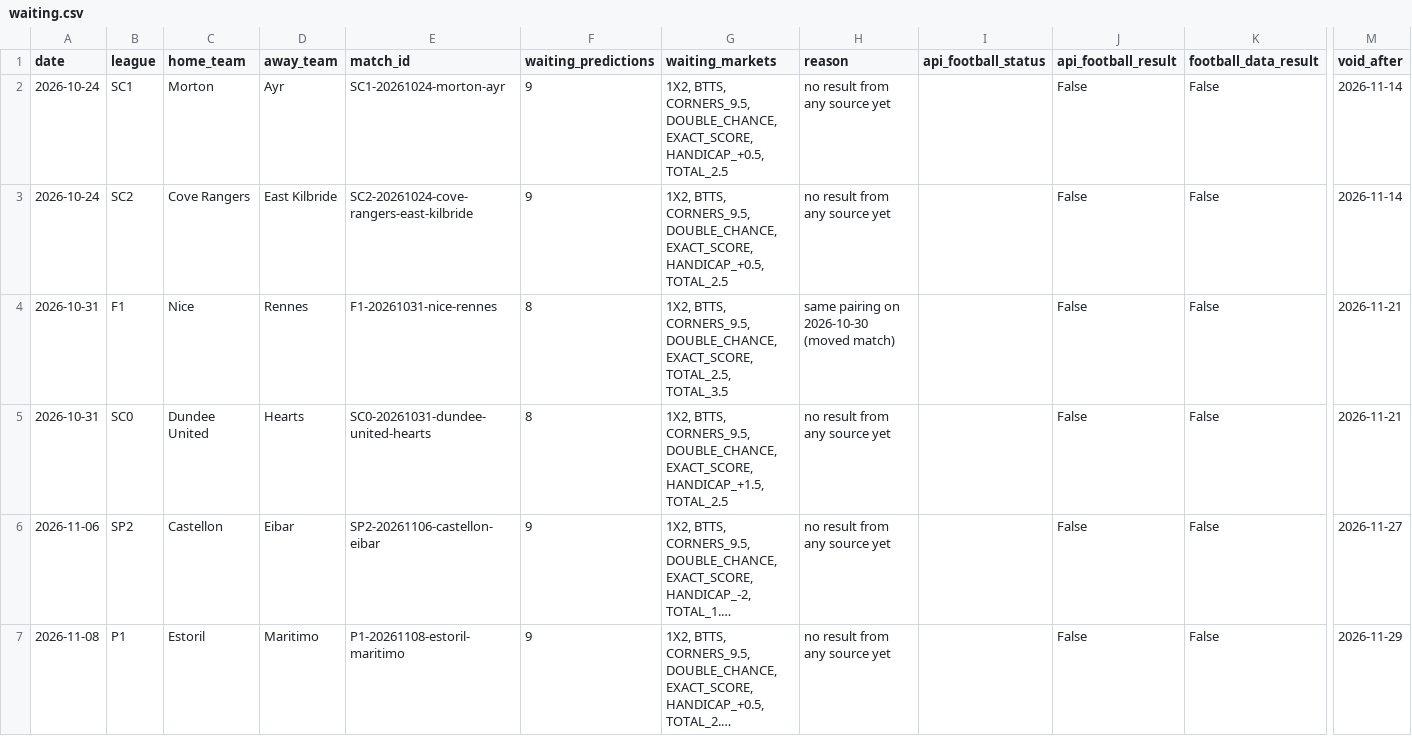
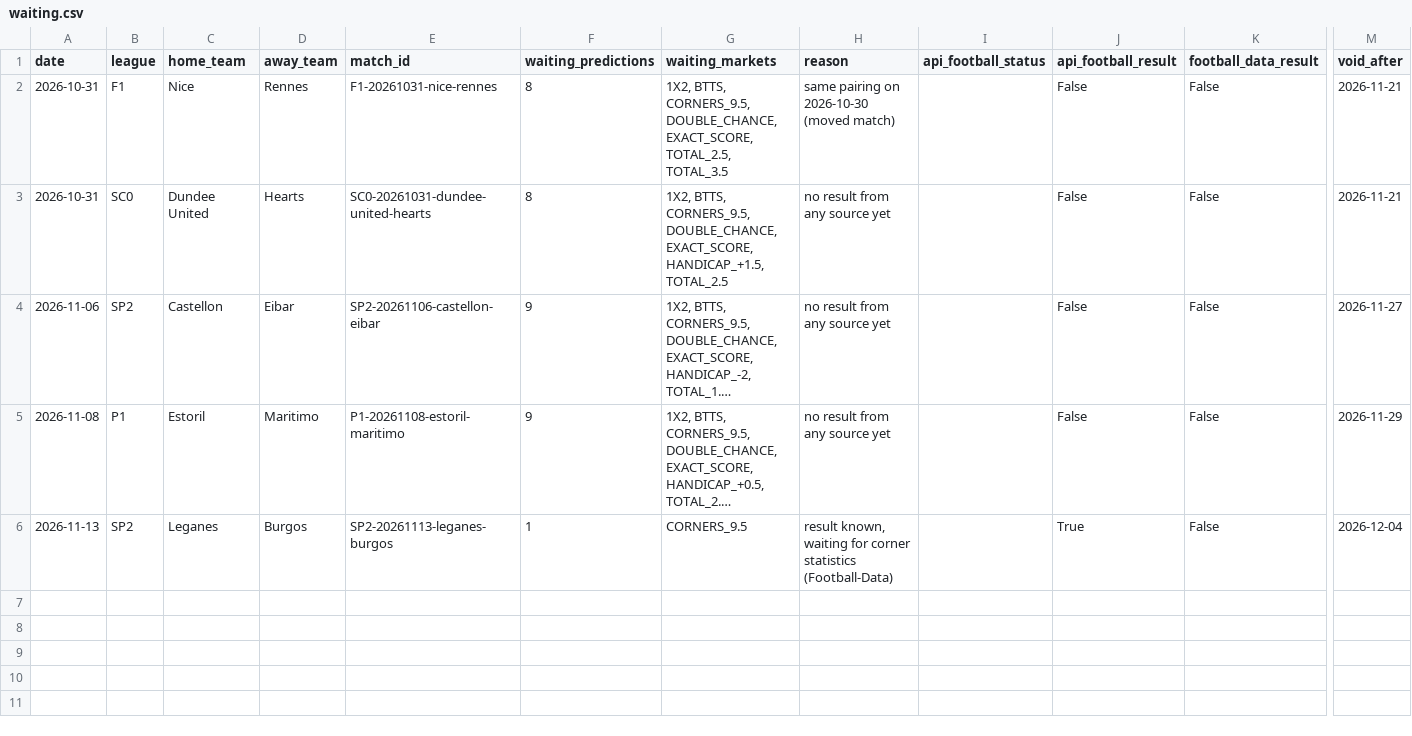
Before and after one commit to Andrew2014812/PredictionSystem, a CSV file: local_data/api/diagnostics/waiting.csv, drawn as a sheet; only a part is shown, gaps mark what is left out; long unchanged cells end in …; removed rows and columns are numbered as before the commit, all else as after; rows hold the shown columns only; the diff names each change by its address in the sheet, - before the commit and + after, or states it on an @@ line.

```diff
--- a/local_data/api/diagnostics/waiting.csv
+++ b/local_data/api/diagnostics/waiting.csv
-row 2: 2026-10-24 | SC1 | Morton | Ayr | SC1-20261024-morton-ayr | 9 | 1X2, BTTS, CORNERS_9.5, DOUBLE_CHANCE, EXACT_SCORE, HANDICAP_+0.5, TOTAL_2.5 | no result from any source yet |  | False | False | 2026-11-14
-row 3: 2026-10-24 | SC2 | Cove Rangers | East Kilbride | SC2-20261024-cove-rangers-east-kilbride | 9 | 1X2, BTTS, CORNERS_9.5, DOUBLE_CHANCE, EXACT_SCORE, HANDICAP_+0.5, TOTAL_2.5 | no result from any source yet |  | False | False | 2026-11-14
+row 6: 2026-11-13 | SP2 | Leganes | Burgos | SP2-20261113-leganes-burgos | 1 | CORNERS_9.5 | result known, waiting for corner statistics (Football-Data) |  | True | False | 2026-12-04
```
Also changed, not shown: local_data/api/api_football/not_played.csv, local_data/api/diagnostics/history.csv, 18 other files.
